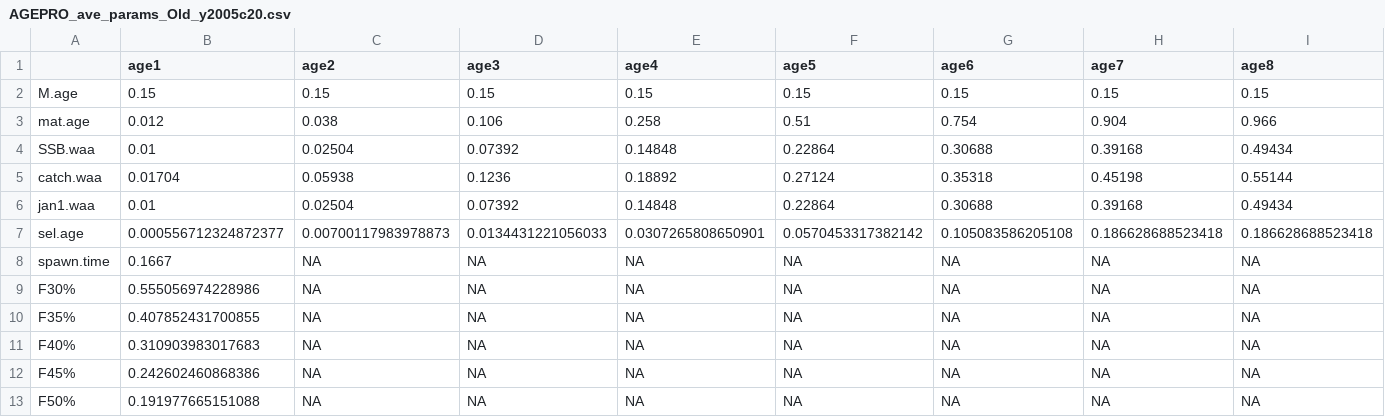
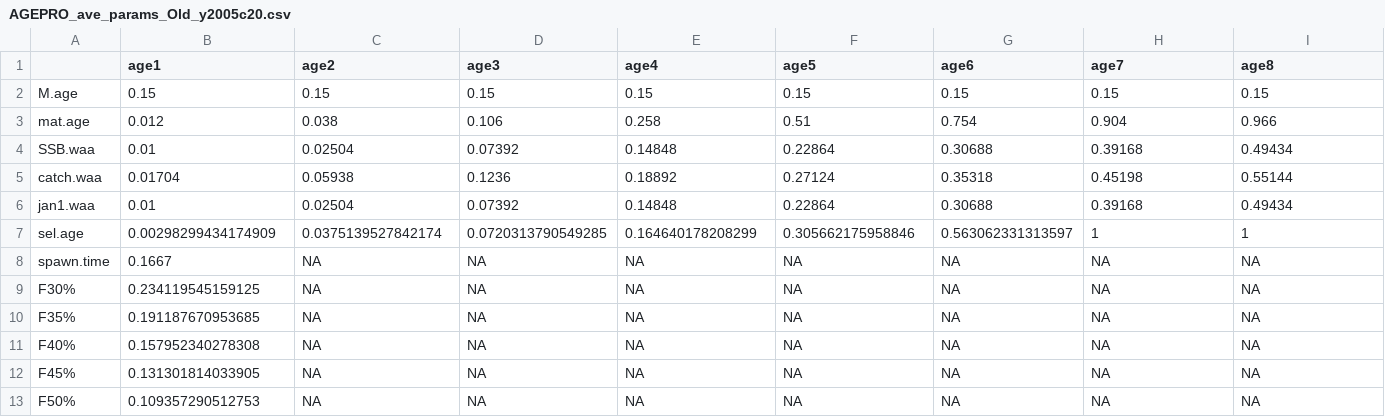
Before and after one commit to cmlegault/gfishexplo, a CSV file: witch/AGEPRO_ave_params_Old_y2005c20.csv, drawn as a sheet; only a part is shown; the diff names each change by its address in the sheet, - before the commit and + after, or states it on an @@ line.

```diff
--- a/witch/AGEPRO_ave_params_Old_y2005c20.csv
+++ b/witch/AGEPRO_ave_params_Old_y2005c20.csv
-B7 (age1): 0.000556712324872377
+B7 (age1): 0.00298299434174909
-C7 (age2): 0.00700117983978873
+C7 (age2): 0.0375139527842174
-D7 (age3): 0.0134431221056033
+D7 (age3): 0.0720313790549285
-E7 (age4): 0.0307265808650901
+E7 (age4): 0.164640178208299
-F7 (age5): 0.0570453317382142
+F7 (age5): 0.305662175958846
-G7 (age6): 0.105083586205108
+G7 (age6): 0.563062331313597
-H7 (age7): 0.186628688523418
+H7 (age7): 1
-I7 (age8): 0.186628688523418
+I7 (age8): 1
-B9 (age1): 0.555056974228986
+B9 (age1): 0.234119545159125
-B10 (age1): 0.407852431700855
+B10 (age1): 0.191187670953685
-B11 (age1): 0.310903983017683
+B11 (age1): 0.157952340278308
-B12 (age1): 0.242602460868386
+B12 (age1): 0.131301814033905
-B13 (age1): 0.191977665151088
+B13 (age1): 0.109357290512753
```
Also changed, not shown: witch/AGEPRO_ave_params_Young_y2005c30.csv, witch/SPR.Target.Table_Old_y2005c20.csv, 1 other file.
